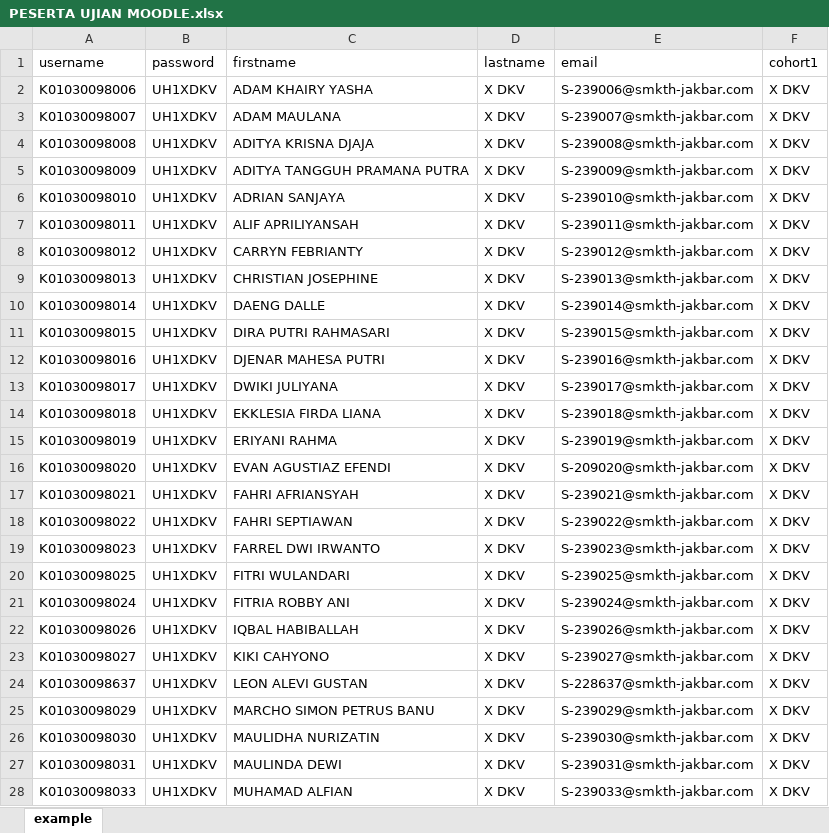
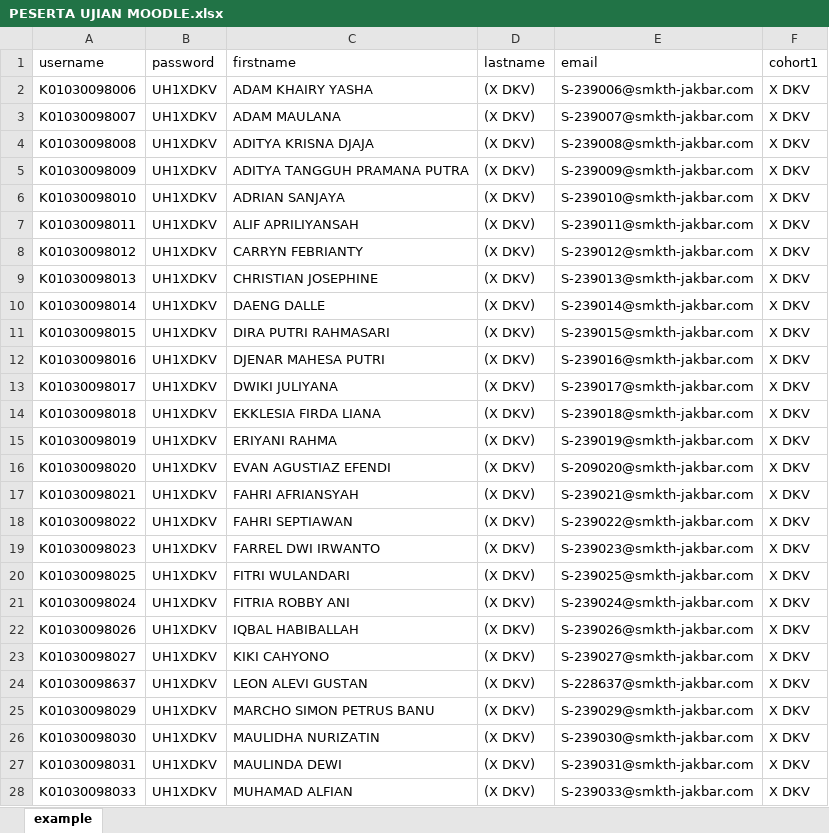
Before and after one commit to webdev14program/cbt2.0admin, an Excel workbook: temp_doc/PESERTA UJIAN MOODLE.xlsx, sheet example, drawn as a sheet; only a part is shown; values as stored, in another font and other column widths than the file's, no borders; the diff covers the shown part only; the diff names each change by its address in the sheet, - before the commit and + after, or states it on an @@ line.

```diff
--- a/temp_doc/PESERTA UJIAN MOODLE.xlsx (sheet example)
+++ b/temp_doc/PESERTA UJIAN MOODLE.xlsx (sheet example)
-D2:D28 (lastname): X DKV
+D2:D28 (lastname): (X DKV)
```
Also changed, not shown: 20 edited cells elsewhere in this sheet, 2 other files.
